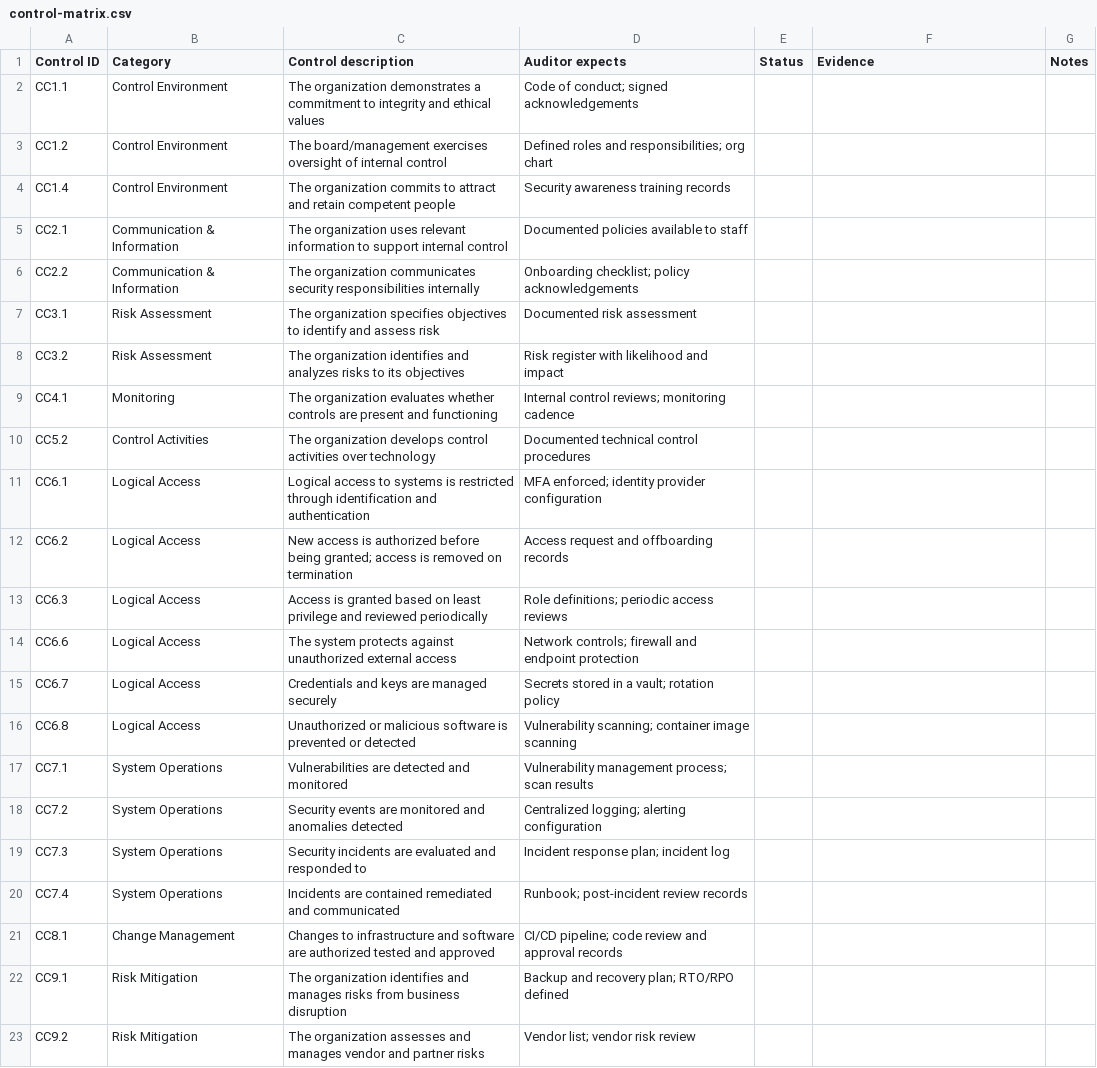
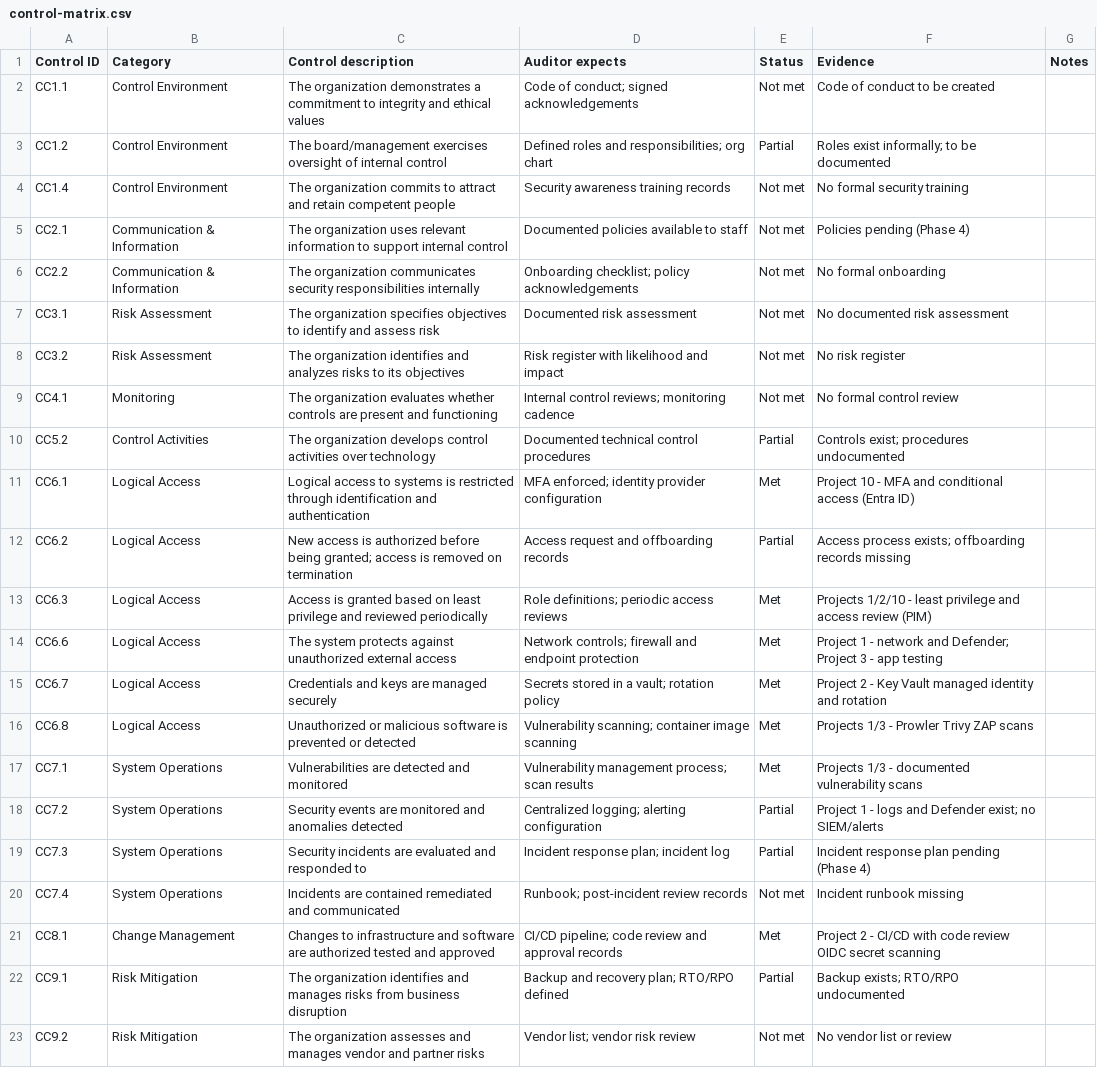
Before and after one commit to andre-soler/soc2-readiness, a CSV file: controls/control-matrix.csv, drawn as a sheet; the diff names each change by its address in the sheet, - before the commit and + after, or states it on an @@ line.

Commit message:
docs: gap analysis - status and evidence per control

```diff
--- a/controls/control-matrix.csv
+++ b/controls/control-matrix.csv
-E2 (Status): (empty)
+E2 (Status): Not met
-F2 (Evidence): (empty)
+F2 (Evidence): Code of conduct to be created
-E3 (Status): (empty)
+E3 (Status): Partial
-F3 (Evidence): (empty)
+F3 (Evidence): Roles exist informally; to be documented
-E4:E9 (Status): (empty)
+E4:E9 (Status): Not met
-F4 (Evidence): (empty)
+F4 (Evidence): No formal security training
-F5 (Evidence): (empty)
+F5 (Evidence): Policies pending (Phase 4)
-F6 (Evidence): (empty)
+F6 (Evidence): No formal onboarding
-F7 (Evidence): (empty)
+F7 (Evidence): No documented risk assessment
-F8 (Evidence): (empty)
+F8 (Evidence): No risk register
-F9 (Evidence): (empty)
+F9 (Evidence): No formal control review
-E10 (Status): (empty)
+E10 (Status): Partial
-F10 (Evidence): (empty)
+F10 (Evidence): Controls exist; procedures undocumented
-E11 (Status): (empty)
+E11 (Status): Met
-F11 (Evidence): (empty)
+F11 (Evidence): Project 10 - MFA and conditional access (Entra ID)
-E12 (Status): (empty)
+E12 (Status): Partial
-F12 (Evidence): (empty)
+F12 (Evidence): Access process exists; offboarding records missing
-E13:E17 (Status): (empty)
+E13:E17 (Status): Met
-F13 (Evidence): (empty)
+F13 (Evidence): Projects 1/2/10 - least privilege and access review (PIM)
-F14 (Evidence): (empty)
+F14 (Evidence): Project 1 - network and Defender; Project 3 - app testing
-F15 (Evidence): (empty)
+F15 (Evidence): Project 2 - Key Vault managed identity and rotation
-F16 (Evidence): (empty)
+F16 (Evidence): Projects 1/3 - Prowler Trivy ZAP scans
-F17 (Evidence): (empty)
+F17 (Evidence): Projects 1/3 - documented vulnerability scans
-E18:E19 (Status): (empty)
+E18:E19 (Status): Partial
-F18 (Evidence): (empty)
+F18 (Evidence): Project 1 - logs and Defender exist; no SIEM/alerts
-F19 (Evidence): (empty)
+F19 (Evidence): Incident response plan pending (Phase 4)
-E20 (Status): (empty)
+E20 (Status): Not met
-F20 (Evidence): (empty)
+F20 (Evidence): Incident runbook missing
-E21 (Status): (empty)
+E21 (Status): Met
-F21 (Evidence): (empty)
+F21 (Evidence): Project 2 - CI/CD with code review OIDC secret scanning
-E22 (Status): (empty)
+E22 (Status): Partial
-F22 (Evidence): (empty)
+F22 (Evidence): Backup exists; RTO/RPO undocumented
-E23 (Status): (empty)
+E23 (Status): Not met
-F23 (Evidence): (empty)
+F23 (Evidence): No vendor list or review
```
